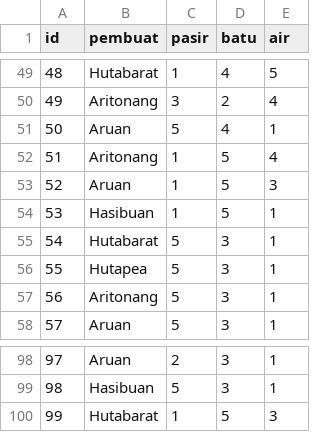
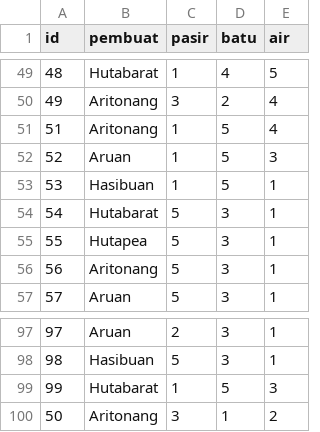
Before and after one commit to Julian-Caleb/tubes-daspro-2023, a CSV file: TBIF1210-04-11/save/22-04-2023/candi.csv, drawn as a sheet; only a part is shown, gaps mark what is left out; removed rows and columns are numbered as before the commit, all else as after; the diff names each change by its address in the sheet, - before the commit and + after, or states it on an @@ line.

```diff
--- a/TBIF1210-04-11/save/22-04-2023/candi.csv
+++ b/TBIF1210-04-11/save/22-04-2023/candi.csv
-row 51: 50 | Aruan | 5 | 4 | 1
+row 100: 50 | Aritonang | 3 | 1 | 2
```
Also changed, not shown: 4 other files.
